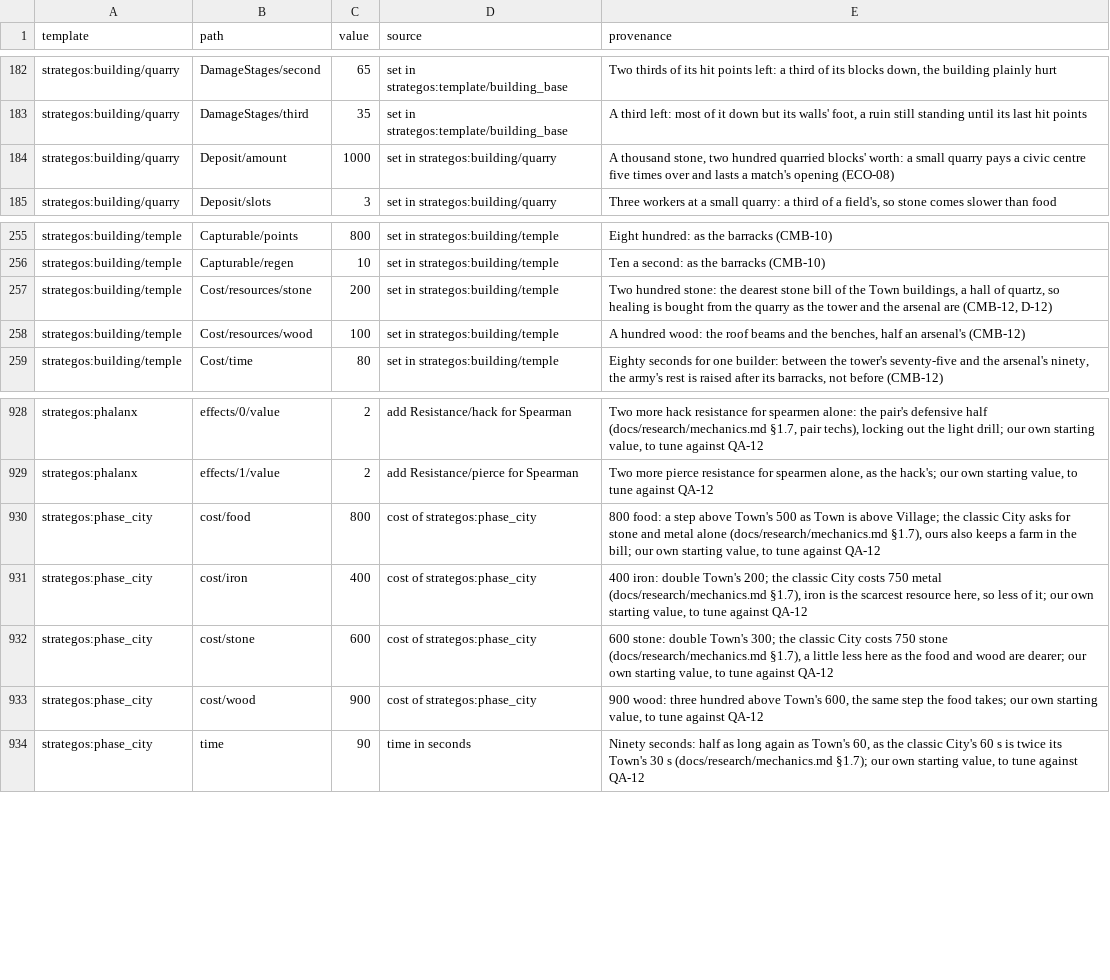
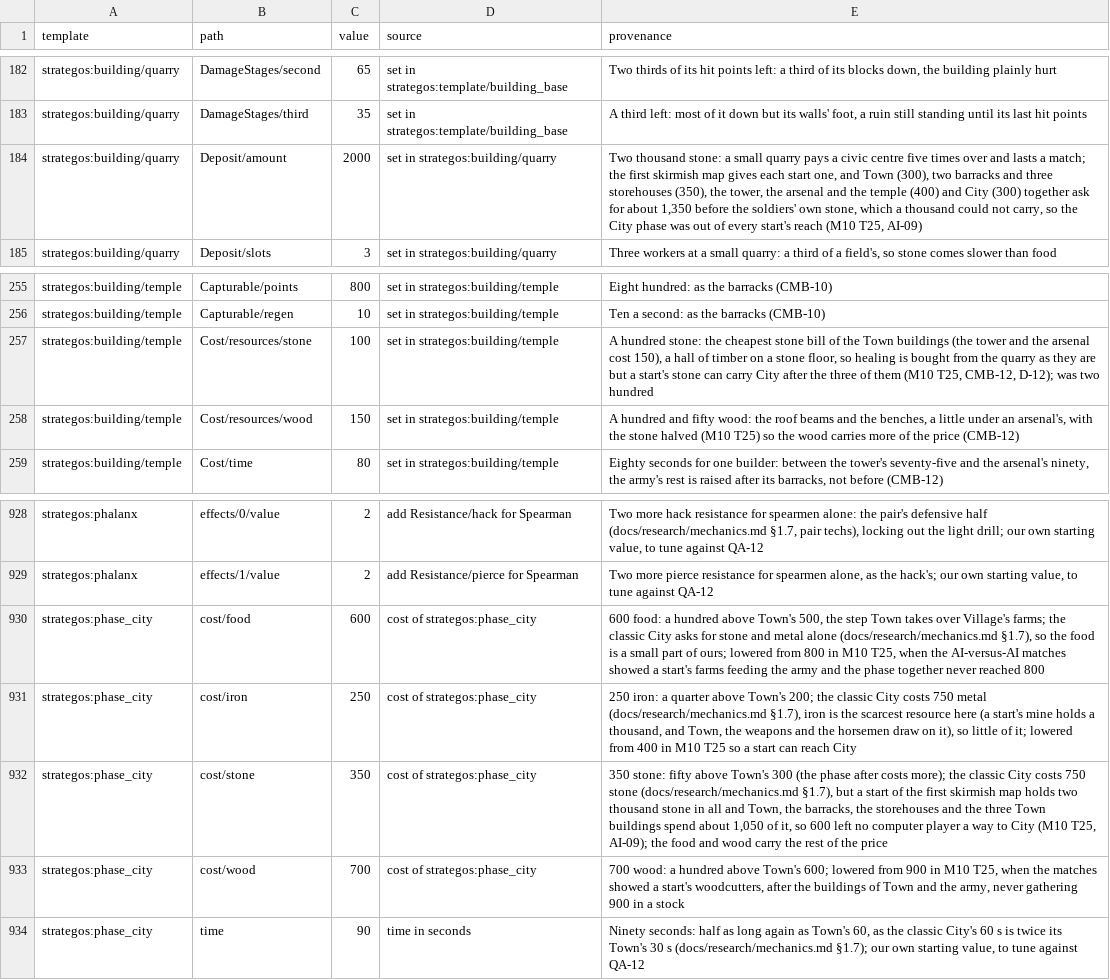
Before and after one commit to o-e-lytvynskyi/strategos, a CSV file: docs/balance/sheet.csv, drawn as a sheet; only a part is shown, gaps mark what is left out.

Commit message:
M10 T25a: the AI's depth machinery for the new content, and six defects its matches exposed
The skirmish script gains an optional depth block: research along the tree
from a minute with its holds, healers kept behind the army, veterans
retreating first, charge on the approach, formation marches, and workers
growing with the phase; each manager has its L1 test. The shipped script
leaves the block out until T25b, which makes the late game finish matches.

City, the temple and the small quarry are retuned to the shipped map's
stone; the pre-tech reconstruction keeps the quarry's old amount.

Fixes, each with a test that failed first: a storehouse placed on a work
slot, a formation slot left stale when the layout shrank, a capture walking
on to a fallen building, a standing member that never reaches its place, a
boxed-in unit whose stuck count was zeroed on every re-request, and stone
workers sent across the map while their near slots stayed claimed.

The L3 sample plays two Normal players to Town and replays its journal.

```diff
--- a/docs/balance/sheet.csv
+++ b/docs/balance/sheet.csv
@@ -183,3 +183,3 @@ strategos:building/quarry,DamageStages/second,65,"set in strategos:template/buil
 strategos:building/quarry,DamageStages/third,35,"set in strategos:template/building_base","A third left: most of it down but its walls' foot, a ruin still standing until its last hit points"
-strategos:building/quarry,Deposit/amount,1000,"set in strategos:building/quarry","A thousand stone, two hundred quarried blocks' worth: a small quarry pays a civic centre five times over and lasts a match's opening (ECO-08)"
+strategos:building/quarry,Deposit/amount,2000,"set in strategos:building/quarry","Two thousand stone: a small quarry pays a civic centre five times over and lasts a match; the first skirmish map gives each start one, and Town (300), two barracks and three storehouses (350), the tower, the arsenal and the temple (400) and City (300) together ask for about 1,350 before the soldiers' own stone, which a thousand could not carry, so the City phase was out of every start's reach (M10 T25, AI-09)"
 strategos:building/quarry,Deposit/slots,3,"set in strategos:building/quarry","Three workers at a small quarry: a third of a field's, so stone comes slower than food"
@@ -256,4 +256,4 @@ strategos:building/temple,Capturable/points,800,"set in strategos:building/templ
 strategos:building/temple,Capturable/regen,10,"set in strategos:building/temple","Ten a second: as the barracks (CMB-10)"
-strategos:building/temple,Cost/resources/stone,200,"set in strategos:building/temple","Two hundred stone: the dearest stone bill of the Town buildings, a hall of quartz, so healing is bought from the quarry as the tower and the arsenal are (CMB-12, D-12)"
-strategos:building/temple,Cost/resources/wood,100,"set in strategos:building/temple","A hundred wood: the roof beams and the benches, half an arsenal's (CMB-12)"
+strategos:building/temple,Cost/resources/stone,100,"set in strategos:building/temple","A hundred stone: the cheapest stone bill of the Town buildings (the tower and the arsenal cost 150), a hall of timber on a stone floor, so healing is bought from the quarry as they are but a start's stone can carry City after the three of them (M10 T25, CMB-12, D-12); was two hundred"
+strategos:building/temple,Cost/resources/wood,150,"set in strategos:building/temple","A hundred and fifty wood: the roof beams and the benches, a little under an arsenal's, with the stone halved (M10 T25) so the wood carries more of the price (CMB-12)"
 strategos:building/temple,Cost/time,80,"set in strategos:building/temple","Eighty seconds for one builder: between the tower's seventy-five and the arsenal's ninety, the army's rest is raised after its barracks, not before (CMB-12)"
@@ -929,6 +929,6 @@ strategos:phalanx,effects/0/value,2,"add Resistance/hack for Spearman","Two more
 strategos:phalanx,effects/1/value,2,"add Resistance/pierce for Spearman","Two more pierce resistance for spearmen alone, as the hack's; our own starting value, to tune against QA-12"
-strategos:phase_city,cost/food,800,"cost of strategos:phase_city","800 food: a step above Town's 500 as Town is above Village; the classic City asks for stone and metal alone (docs/research/mechanics.md §1.7), ours also keeps a farm in the bill; our own starting value, to tune against QA-12"
-strategos:phase_city,cost/iron,400,"cost of strategos:phase_city","400 iron: double Town's 200; the classic City costs 750 metal (docs/research/mechanics.md §1.7), iron is the scarcest resource here, so less of it; our own starting value, to tune against QA-12"
-strategos:phase_city,cost/stone,600,"cost of strategos:phase_city","600 stone: double Town's 300; the classic City costs 750 stone (docs/research/mechanics.md §1.7), a little less here as the food and wood are dearer; our own starting value, to tune against QA-12"
-strategos:phase_city,cost/wood,900,"cost of strategos:phase_city","900 wood: three hundred above Town's 600, the same step the food takes; our own starting value, to tune against QA-12"
+strategos:phase_city,cost/food,600,"cost of strategos:phase_city","600 food: a hundred above Town's 500, the step Town takes over Village's farms; the classic City asks for stone and metal alone (docs/research/mechanics.md §1.7), so the food is a small part of ours; lowered from 800 in M10 T25, when the AI-versus-AI matches showed a start's farms feeding the army and the phase together never reached 800"
+strategos:phase_city,cost/iron,250,"cost of strategos:phase_city","250 iron: a quarter above Town's 200; the classic City costs 750 metal (docs/research/mechanics.md §1.7), iron is the scarcest resource here (a start's mine holds a thousand, and Town, the weapons and the horsemen draw on it), so little of it; lowered from 400 in M10 T25 so a start can reach City"
+strategos:phase_city,cost/stone,350,"cost of strategos:phase_city","350 stone: fifty above Town's 300 (the phase after costs more); the classic City costs 750 stone (docs/research/mechanics.md §1.7), but a start of the first skirmish map holds two thousand stone in all and Town, the barracks, the storehouses and the three Town buildings spend about 1,050 of it, so 600 left no computer player a way to City (M10 T25, AI-09); the food and wood carry the rest of the price"
+strategos:phase_city,cost/wood,700,"cost of strategos:phase_city","700 wood: a hundred above Town's 600; lowered from 900 in M10 T25, when the matches showed a start's woodcutters, after the buildings of Town and the army, never gathering 900 in a stock"
 strategos:phase_city,time,90,"time in seconds","Ninety seconds: half as long again as Town's 60, as the classic City's 60 s is twice its Town's 30 s (docs/research/mechanics.md §1.7); our own starting value, to tune against QA-12"
```
Also changed, not shown: 57 other files.
